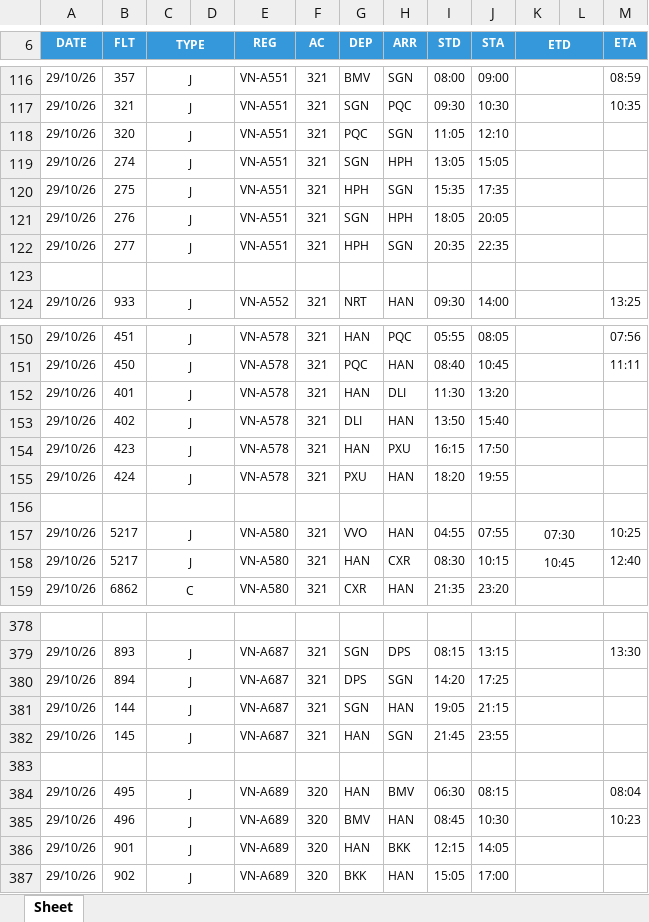
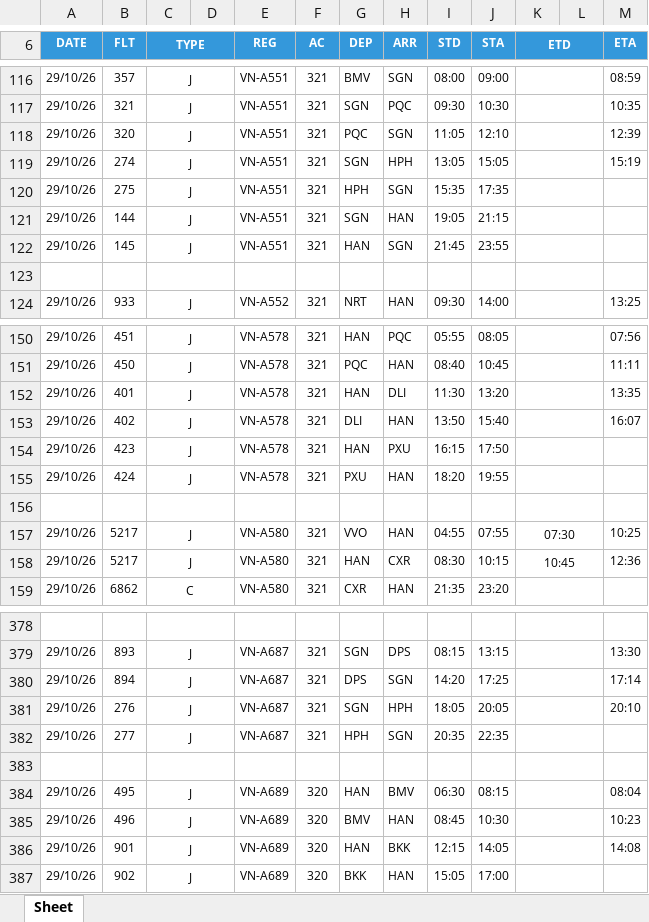
Before and after one commit to tlgsvj/lc, an Excel workbook: Data/FlightPlan/FPL_29OCT26.xlsx, sheet Sheet, drawn as a sheet; only a part is shown, gaps mark what is left out; values as stored, in another font and other column widths than the file's, no borders; charts and pictures not drawn; the diff covers the shown part only; the diff names each change by its address in the sheet, - before the commit and + after, or states it on an @@ line.

```diff
--- a/Data/FlightPlan/FPL_29OCT26.xlsx (sheet Sheet)
+++ b/Data/FlightPlan/FPL_29OCT26.xlsx (sheet Sheet)
-M118 (ETA): (empty)
+M118 (ETA): 12:39
-M119 (ETA): (empty)
+M119 (ETA): 15:19
-B121 (FLT): 276
+B121 (FLT): 144
-H121 (ARR): HPH
+H121 (ARR): HAN
-I121 (STD): 18:05
+I121 (STD): 19:05
-J121 (STA): 20:05
+J121 (STA): 21:15
-B122 (FLT): 277
+B122 (FLT): 145
-G122 (DEP): HPH
+G122 (DEP): HAN
-I122 (STD): 20:35
+I122 (STD): 21:45
-J122 (STA): 22:35
+J122 (STA): 23:55
-M152 (ETA): (empty)
+M152 (ETA): 13:35
-M153 (ETA): (empty)
+M153 (ETA): 16:07
-M158 (ETA): 12:40
+M158 (ETA): 12:36
-M380 (ETA): (empty)
+M380 (ETA): 17:14
-B381 (FLT): 144
+B381 (FLT): 276
-H381 (ARR): HAN
+H381 (ARR): HPH
-I381 (STD): 19:05
+I381 (STD): 18:05
-J381 (STA): 21:15
+J381 (STA): 20:05
-M381 (ETA): (empty)
+M381 (ETA): 20:10
-B382 (FLT): 145
+B382 (FLT): 277
-G382 (DEP): HAN
+G382 (DEP): HPH
-I382 (STD): 21:45
+I382 (STD): 20:35
-J382 (STA): 23:55
+J382 (STA): 22:35
-M386 (ETA): (empty)
+M386 (ETA): 14:08
```
Also changed, not shown: 1 added row, 1 removed row and 81 edited cells elsewhere in this sheet.
